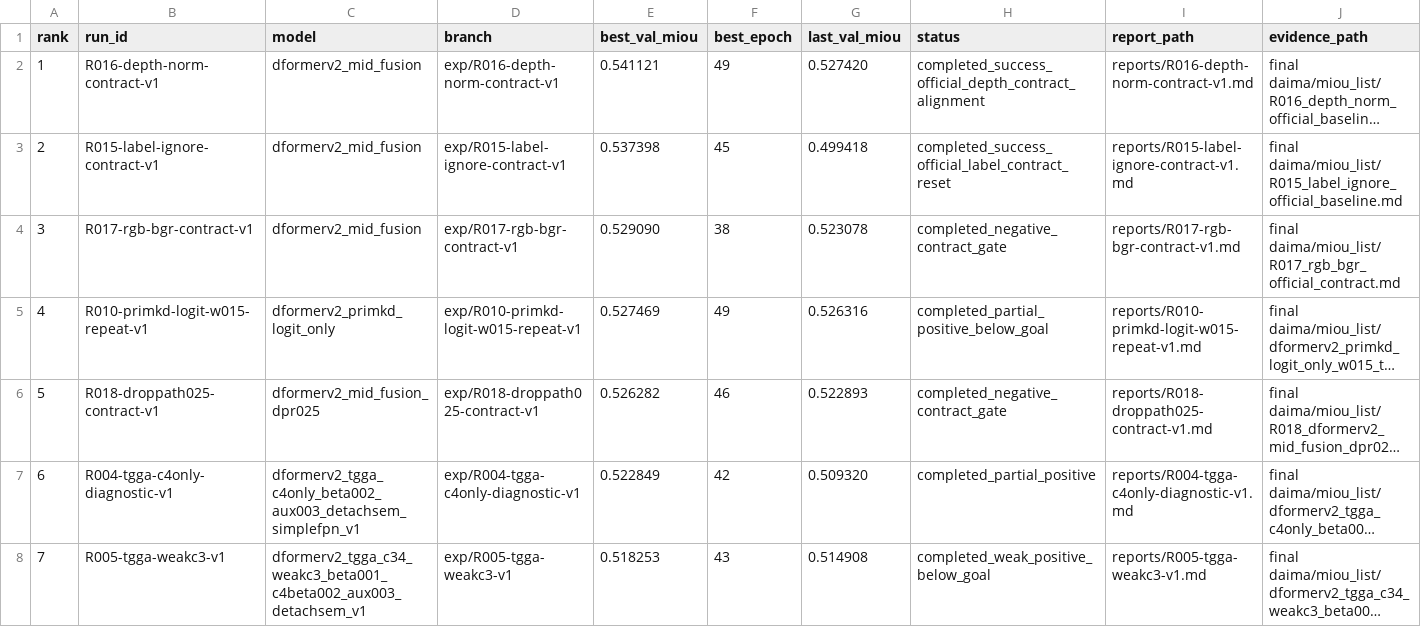
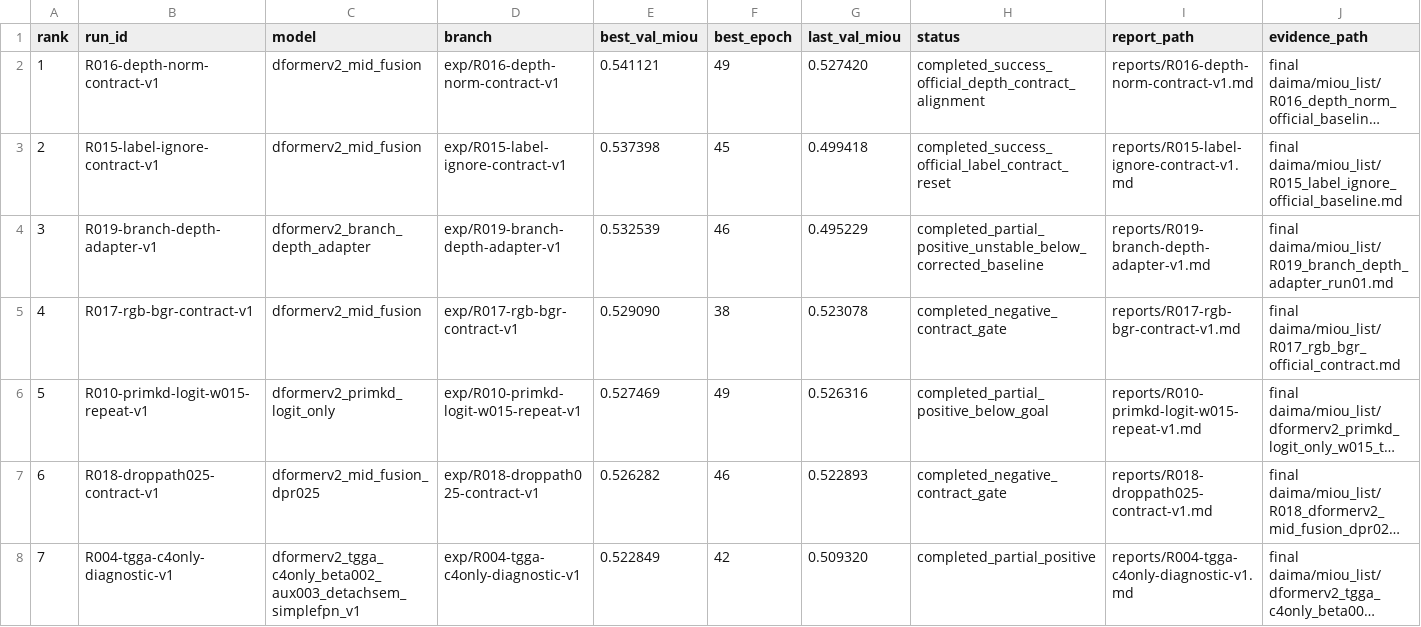
Before and after one commit to hansu650/Lun-Wen, a CSV file: metrics/leaderboard.csv, drawn as a sheet; only a part is shown; the shorter side is filled out with more unchanged rows; long unchanged cells end in …; addresses are those after the commit; the diff names each change by its address in the sheet, - before the commit and + after, or states it on an @@ line.

Commit message:
Add R019 branch-specific depth adapter result

```diff
--- a/metrics/leaderboard.csv
+++ b/metrics/leaderboard.csv
+row 4: 3 | R019-branch-depth-adapter-v1 | dformerv2_branch_depth_adapter | exp/R019-branch-depth-adapter-v1 | 0.532539 | 46 | 0.495229 | completed_partial_positive_unstable_below_corrected_baseline | reports/R019-branch-depth-adapter-v1.md | final daima/miou_list/R019_branch_depth_adapter_run01.md
@@ column A (rank) renumbered from row 5 down @@
```
Also changed, not shown: 11 other files.
